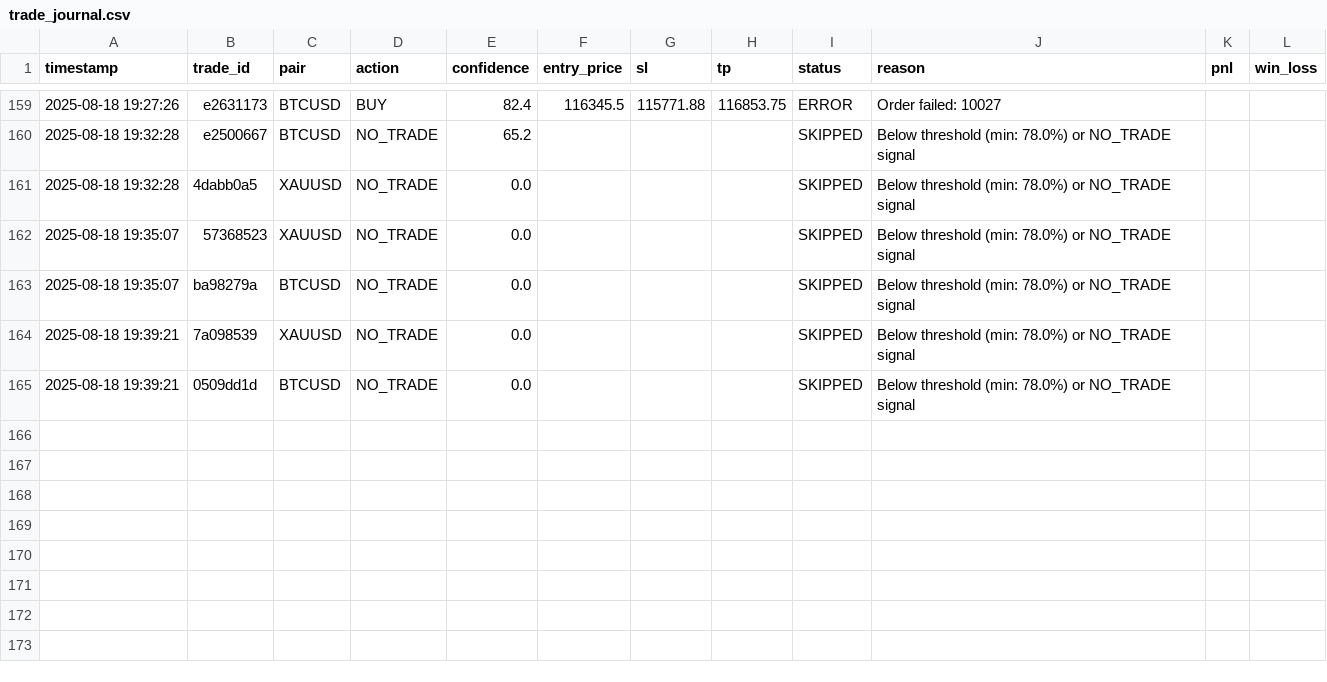
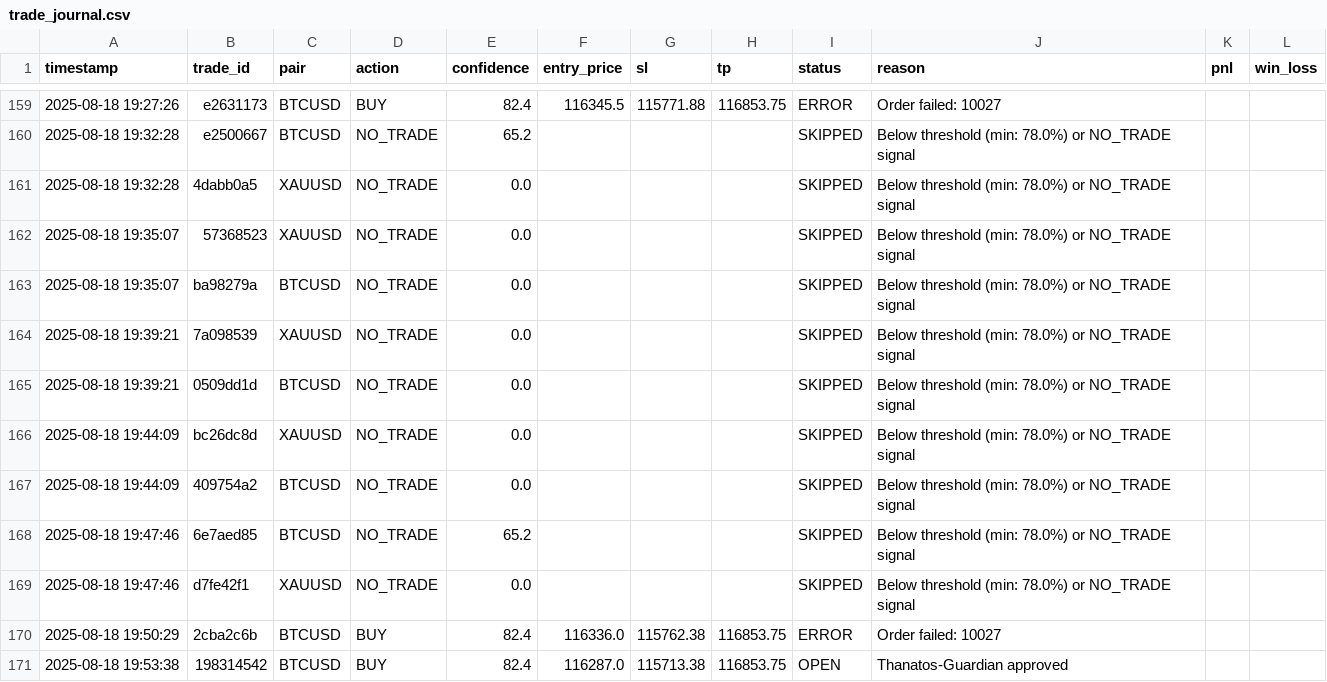
Before and after one commit to esmat-nawahda/mt5, a CSV file: trade_journal.csv, drawn as a sheet; only a part is shown, gaps mark what is left out; the diff names each change by its address in the sheet, - before the commit and + after, or states it on an @@ line.

```diff
--- a/trade_journal.csv
+++ b/trade_journal.csv
+row 166: 2025-08-18 19:44:09 | bc26dc8d | XAUUSD | NO_TRADE | 0.0 |  |  |  | SKIPPED | Below threshold (min: 78.0%) or NO_TRADE signal
+row 167: 2025-08-18 19:44:09 | 409754a2 | BTCUSD | NO_TRADE | 0.0 |  |  |  | SKIPPED | Below threshold (min: 78.0%) or NO_TRADE signal
+row 168: 2025-08-18 19:47:46 | 6e7aed85 | BTCUSD | NO_TRADE | 65.2 |  |  |  | SKIPPED | Below threshold (min: 78.0%) or NO_TRADE signal
+row 169: 2025-08-18 19:47:46 | d7fe42f1 | XAUUSD | NO_TRADE | 0.0 |  |  |  | SKIPPED | Below threshold (min: 78.0%) or NO_TRADE signal
+row 170: 2025-08-18 19:50:29 | 2cba2c6b | BTCUSD | BUY | 82.4 | 116336.0 | 115762.38 | 116853.75 | ERROR | Order failed: 10027
+row 171: 2025-08-18 19:53:38 | 198314542 | BTCUSD | BUY | 82.4 | 116287.0 | 115713.38 | 116853.75 | OPEN | Thanatos-Guardian approved
```
Also changed, not shown: 2 other files.
